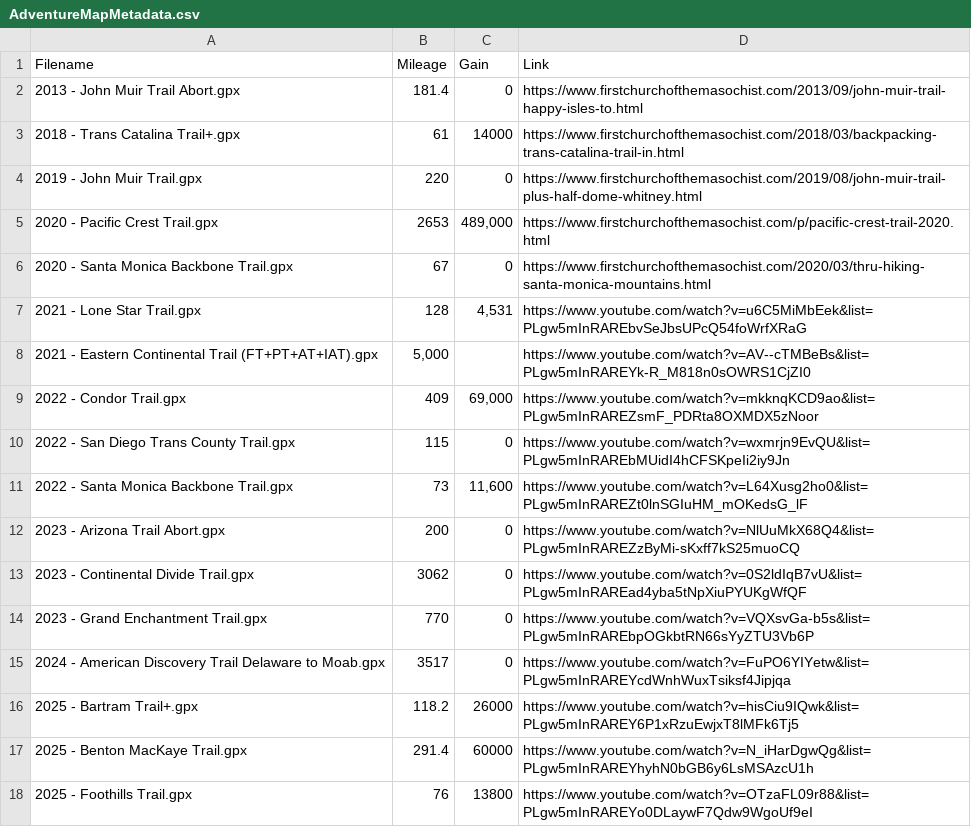
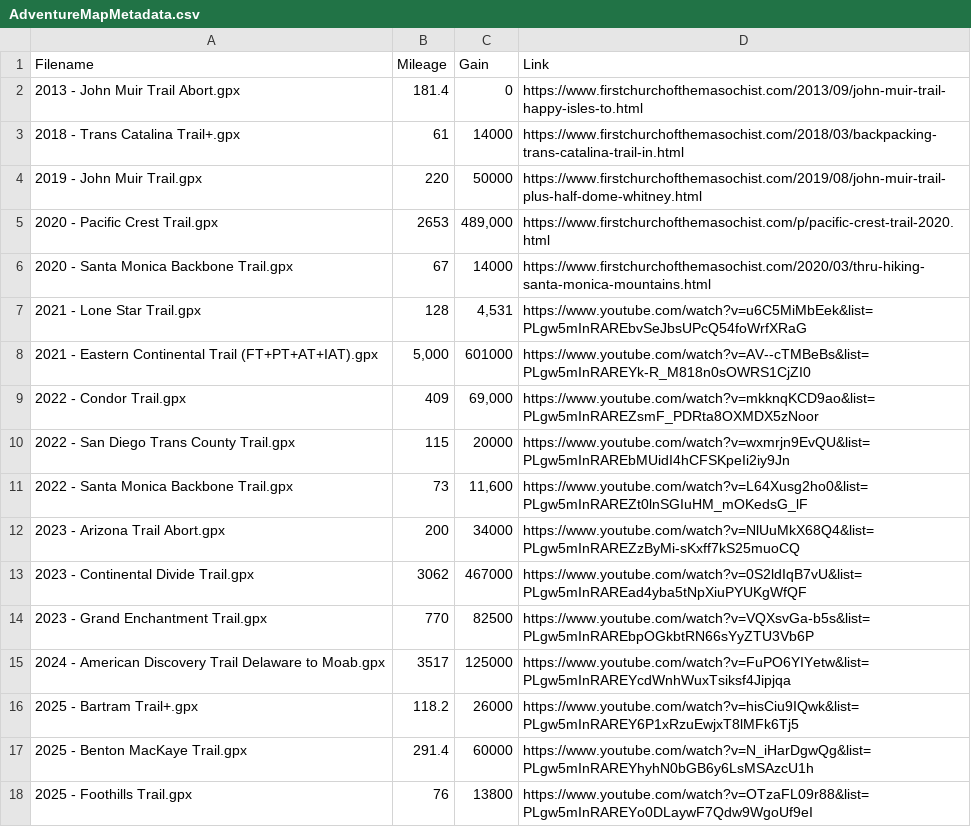
Before and after one commit to MattOnAMtn/MasochistAdventureMap, a CSV file: AdventureMapMetadata.csv, drawn as a sheet; only a part is shown.

Commit message:
Update AdventureMapMetadata.csv

```diff
--- a/AdventureMapMetadata.csv
+++ b/AdventureMapMetadata.csv
@@ -3,14 +3,14 @@ Filename,Mileage,Gain,Link
 2018 - Trans Catalina Trail+.gpx,61,14000,https://www.firstchurchofthemasochist.com/2018/03/backpacking-trans-catalina-trail-in.html
-2019 - John Muir Trail.gpx,220,0,https://www.firstchurchofthemasochist.com/2019/08/john-muir-trail-plus-half-dome-whitney.html
+2019 - John Muir Trail.gpx,220,50000,https://www.firstchurchofthemasochist.com/2019/08/john-muir-trail-plus-half-dome-whitney.html
 2020 - Pacific Crest Trail.gpx,2653,"489,000",https://www.firstchurchofthemasochist.com/p/pacific-crest-trail-2020.html
-2020 - Santa Monica Backbone Trail.gpx,67,0,https://www.firstchurchofthemasochist.com/2020/03/thru-hiking-santa-monica-mountains.html
+2020 - Santa Monica Backbone Trail.gpx,67,14000,https://www.firstchurchofthemasochist.com/2020/03/thru-hiking-santa-monica-mountains.html
 2021 - Lone Star Trail.gpx,128,"4,531",https://www.youtube.com/watch?v=u6C5MiMbEek&list=PLgw5mInRAREbvSeJbsUPcQ54foWrfXRaG
-2021 - Eastern Continental Trail (FT+PT+AT+IAT).gpx,"5,000",,https://www.youtube.com/watch?v=AV--cTMBeBs&list=PLgw5mInRAREYk-R_M818n0sOWRS1CjZI0
+2021 - Eastern Continental Trail (FT+PT+AT+IAT).gpx,"5,000",601000,https://www.youtube.com/watch?v=AV--cTMBeBs&list=PLgw5mInRAREYk-R_M818n0sOWRS1CjZI0
 2022 - Condor Trail.gpx,409,"69,000",https://www.youtube.com/watch?v=mkknqKCD9ao&list=PLgw5mInRAREZsmF_PDRta8OXMDX5zNoor
-2022 - San Diego Trans County Trail.gpx,115,0,https://www.youtube.com/watch?v=wxmrjn9EvQU&list=PLgw5mInRAREbMUidI4hCFSKpeIi2iy9Jn
+2022 - San Diego Trans County Trail.gpx,115,20000,https://www.youtube.com/watch?v=wxmrjn9EvQU&list=PLgw5mInRAREbMUidI4hCFSKpeIi2iy9Jn
 2022 - Santa Monica Backbone Trail.gpx,73,"11,600",https://www.youtube.com/watch?v=L64Xusg2ho0&list=PLgw5mInRAREZt0lnSGIuHM_mOKedsG_lF
-2023 - Arizona Trail Abort.gpx,200,0,https://www.youtube.com/watch?v=NlUuMkX68Q4&list=PLgw5mInRAREZzByMi-sKxff7kS25muoCQ
-2023 - Continental Divide Trail.gpx,3062,0,https://www.youtube.com/watch?v=0S2ldIqB7vU&list=PLgw5mInRAREad4yba5tNpXiuPYUKgWfQF
-2023 - Grand Enchantment Trail.gpx,770,0,https://www.youtube.com/watch?v=VQXsvGa-b5s&list=PLgw5mInRAREbpOGkbtRN66sYyZTU3Vb6P
-2024 - American Discovery Trail Delaware to Moab.gpx,3517,0,https://www.youtube.com/watch?v=FuPO6YIYetw&list=PLgw5mInRAREYcdWnhWuxTsiksf4Jipjqa
+2023 - Arizona Trail Abort.gpx,200,34000,https://www.youtube.com/watch?v=NlUuMkX68Q4&list=PLgw5mInRAREZzByMi-sKxff7kS25muoCQ
+2023 - Continental Divide Trail.gpx,3062,467000,https://www.youtube.com/watch?v=0S2ldIqB7vU&list=PLgw5mInRAREad4yba5tNpXiuPYUKgWfQF
+2023 - Grand Enchantment Trail.gpx,770,82500,https://www.youtube.com/watch?v=VQXsvGa-b5s&list=PLgw5mInRAREbpOGkbtRN66sYyZTU3Vb6P
+2024 - American Discovery Trail Delaware to Moab.gpx,3517,125000,https://www.youtube.com/watch?v=FuPO6YIYetw&list=PLgw5mInRAREYcdWnhWuxTsiksf4Jipjqa
 2025 - Bartram Trail+.gpx,118.2,26000,https://www.youtube.com/watch?v=hisCiu9IQwk&list=PLgw5mInRAREY6P1xRzuEwjxT8lMFk6Tj5
```
